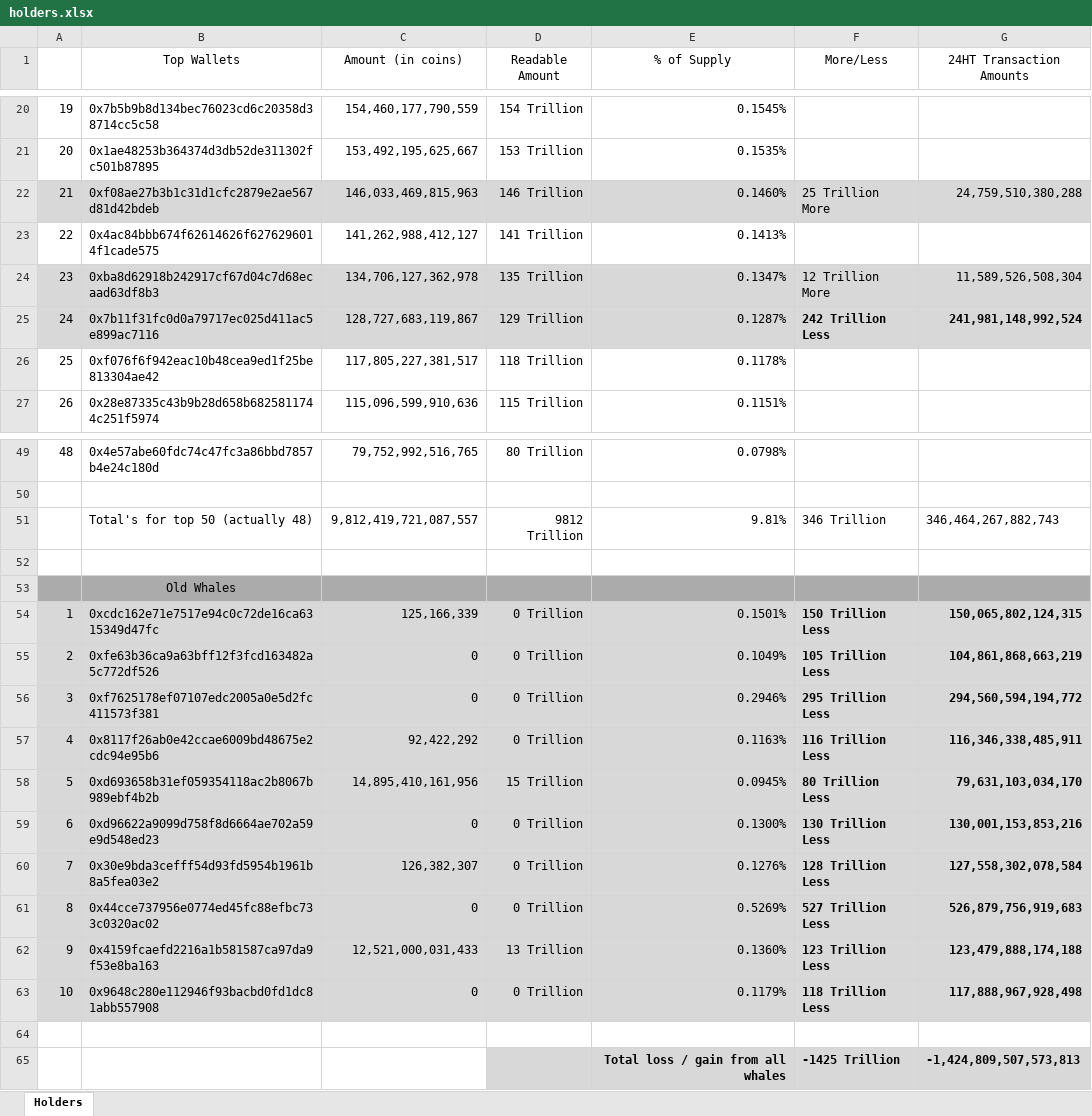
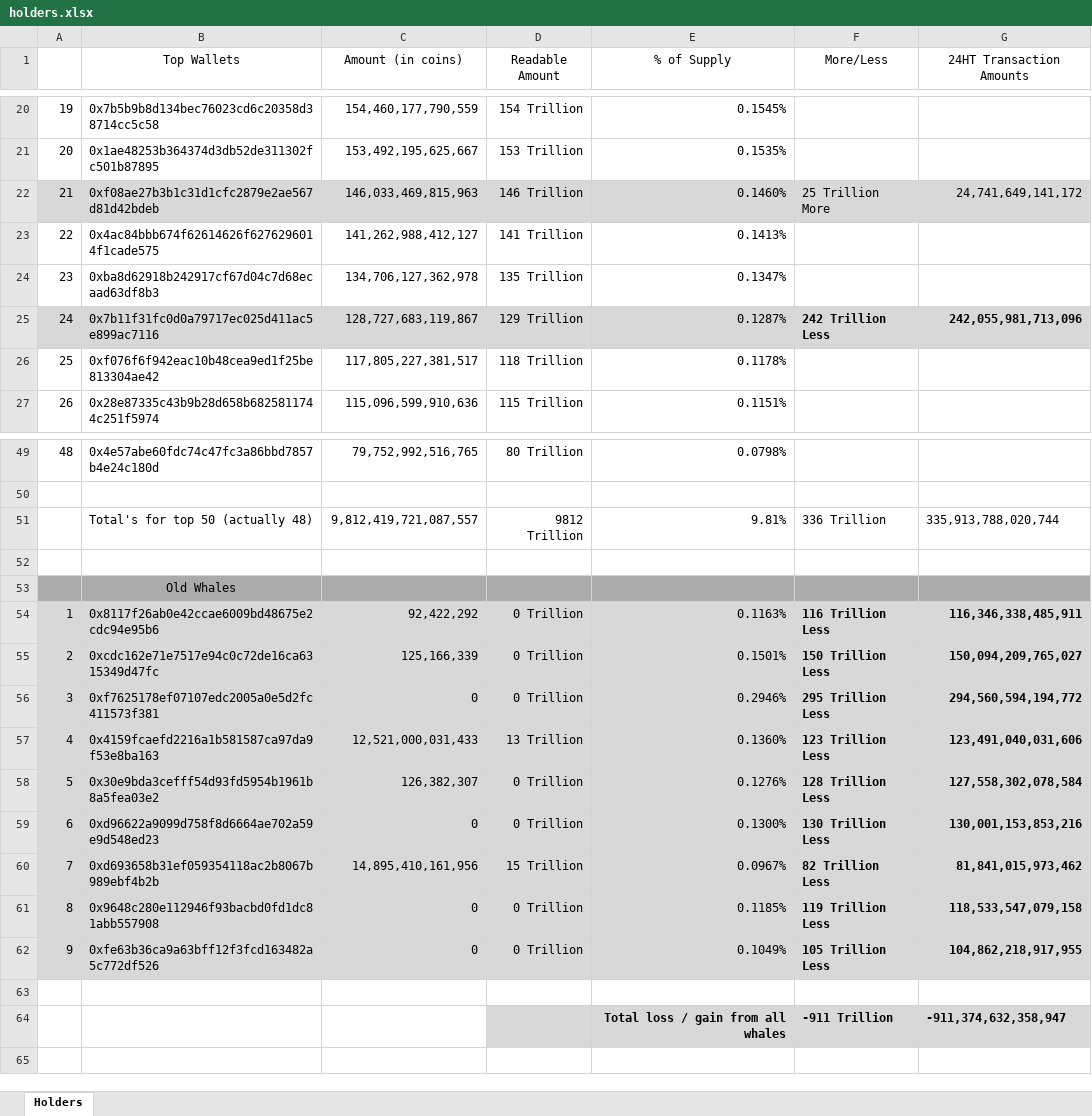
Before and after one commit to DomDomo/PythonExcel, an Excel workbook: whales/holders.xlsx, sheet Holders, drawn as a sheet; only a part is shown, gaps mark what is left out; values as stored, in another font and other column widths than the file's, no borders; removed rows and columns are numbered as before the commit, all else as after; the diff covers the shown part only; the diff names each change by its address in the sheet, - before the commit and + after, or states it on an @@ line.

Commit message:
Another data point

```diff
--- a/whales/holders.xlsx (sheet Holders)
+++ b/whales/holders.xlsx (sheet Holders)
-G22 (24HT Transaction Amounts): 24,759,510,380,288
+G22 (24HT Transaction Amounts): 24,741,649,141,172
-A24:G24 fill: #D8D8D9
+A24:G24 fill: none
-F24 (More/Less): 12 Trillion More
+F24 (More/Less): (empty)
-G24 (24HT Transaction Amounts): 11,589,526,508,304
+G24 (24HT Transaction Amounts): (empty)
-G25 (24HT Transaction Amounts): 241,981,148,992,524
+G25 (24HT Transaction Amounts): 242,055,981,713,096
-F51 (More/Less): 346 Trillion
+F51 (More/Less): 336 Trillion
-G51 (24HT Transaction Amounts): 346,464,267,882,743
+G51 (24HT Transaction Amounts): 335,913,788,020,744
@@ row 57 moved to row 54: 1 @@
@@ column A renumbered between rows 55 and 61 @@
-G55 (24HT Transaction Amounts): 150,065,802,124,315
+G55 (24HT Transaction Amounts): 150,094,209,765,027
-row 55: 2 | 0xfe63b36ca9a63bff12f3fcd163482a5c772df526 | 0 | 0 Trillion | 0.1049% | 105 Trillion Less | 104,861,868,663,219
-row 58: 5 | 0xd693658b31ef059354118ac2b8067b989ebf4b2b | 14,895,410,161,956 | 15 Trillion | 0.0945% | 80 Trillion Less | 79,631,103,034,170
+row 57: 4 | 0x4159fcaefd2216a1b581587ca97da9f53e8ba163 | 12,521,000,031,433 | 13 Trillion | 0.1360% | 123 Trillion Less | 123,491,040,031,606
@@ row 60 moved to row 58: 5 @@
-row 61: 8 | 0x44cce737956e0774ed45fc88efbc733c0320ac02 | 0 | 0 Trillion | 0.5269% | 527 Trillion Less | 526,879,756,919,683
-row 62: 9 | 0x4159fcaefd2216a1b581587ca97da9f53e8ba163 | 12,521,000,031,433 | 13 Trillion | 0.1360% | 123 Trillion Less | 123,479,888,174,188
+row 60: 7 | 0xd693658b31ef059354118ac2b8067b989ebf4b2b | 14,895,410,161,956 | 15 Trillion | 0.0967% | 82 Trillion Less | 81,841,015,973,462
-E61 (% of Supply): 0.1179%
+E61 (% of Supply): 0.1185%
-F61 (More/Less): 118 Trillion Less
+F61 (More/Less): 119 Trillion Less
-G61 (24HT Transaction Amounts): 117,888,967,928,498
+G61 (24HT Transaction Amounts): 118,533,547,079,158
+row 62: 9 | 0xfe63b36ca9a63bff12f3fcd163482a5c772df526 | 0 | 0 Trillion | 0.1049% | 105 Trillion Less | 104,862,218,917,955
-row 65:  |  |  |  | Total loss / gain from all whales | -1425 Trillion | -1,424,809,507,573,813
+row 64:  |  |  |  | Total loss / gain from all whales | -911 Trillion | -911,374,632,358,947
```
Also changed, not shown: 19 edited cells and cell formats elsewhere in this sheet, 2 other files.
